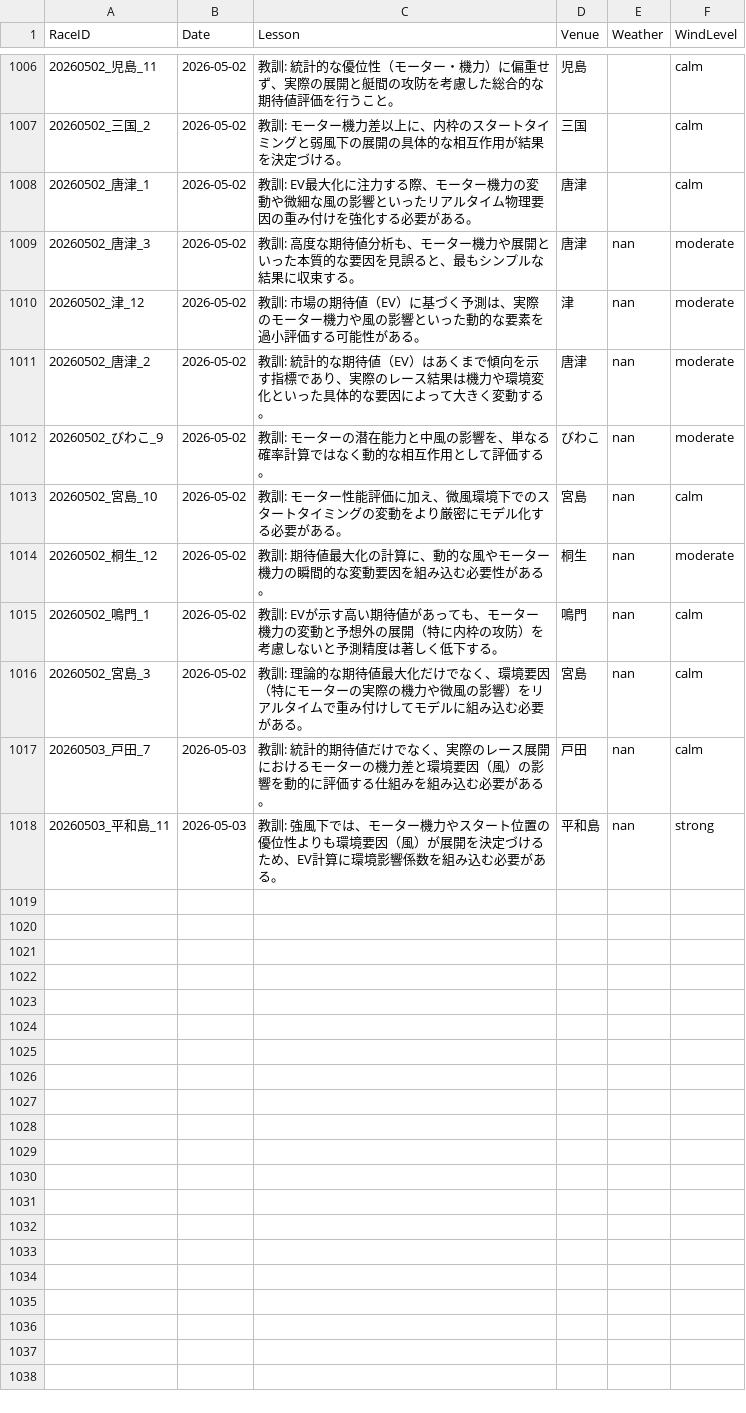
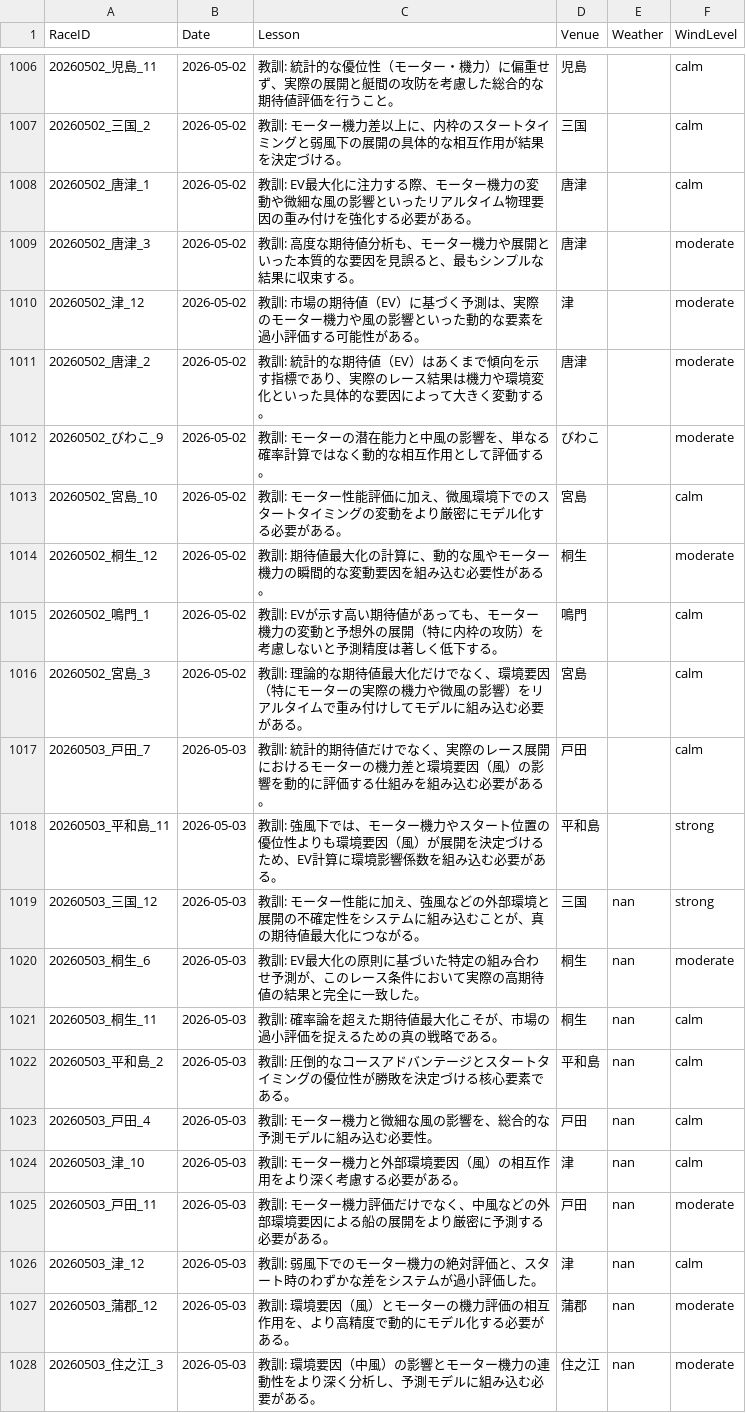
Before and after one commit to kids-masaru/Play, a CSV file: daily_data/daily_reflections.csv, drawn as a sheet; only a part is shown, gaps mark what is left out.

Commit message:
Auto-update dashboard data: 2026-06-17 00:07:17

```diff
--- a/daily_data/daily_reflections.csv
+++ b/daily_data/daily_reflections.csv
@@ -1011,11 +1011,21 @@ RaceID,Date,Lesson,Venue,Weather,WindLevel
 20260502_唐津_1,2026-05-02,教訓: EV最大化に注力する際、モーター機力の変動や微細な風の影響といったリアルタイム物理要因の重み付けを強化する必要がある。,唐津,,calm
-20260502_唐津_3,2026-05-02,教訓: 高度な期待値分析も、モーター機力や展開といった本質的な要因を見誤ると、最もシンプルな結果に収束する。,唐津,nan,moderate
-20260502_津_12,2026-05-02,教訓: 市場の期待値（EV）に基づく予測は、実際のモーター機力や風の影響といった動的な要素を過小評価する可能性がある。,津,nan,moderate
-20260502_唐津_2,2026-05-02,教訓: 統計的な期待値（EV）はあくまで傾向を示す指標であり、実際のレース結果は機力や環境変化といった具体的な要因によって大きく変動する。,唐津,nan,moderate
-20260502_びわこ_9,2026-05-02,教訓: モーターの潜在能力と中風の影響を、単なる確率計算ではなく動的な相互作用として評価する。,びわこ,nan,moderate
-20260502_宮島_10,2026-05-02,教訓: モーター性能評価に加え、微風環境下でのスタートタイミングの変動をより厳密にモデル化する必要がある。,宮島,nan,calm
-20260502_桐生_12,2026-05-02,教訓: 期待値最大化の計算に、動的な風やモーター機力の瞬間的な変動要因を組み込む必要性がある。,桐生,nan,moderate
-20260502_鳴門_1,2026-05-02,教訓: EVが示す高い期待値があっても、モーター機力の変動と予想外の展開（特に内枠の攻防）を考慮しないと予測精度は著しく低下する。,鳴門,nan,calm
-20260502_宮島_3,2026-05-02,教訓: 理論的な期待値最大化だけでなく、環境要因（特にモーターの実際の機力や微風の影響）をリアルタイムで重み付けしてモデルに組み込む必要がある。,宮島,nan,calm
-20260503_戸田_7,2026-05-03,教訓: 統計的期待値だけでなく、実際のレース展開におけるモーターの機力差と環境要因（風）の影響を動的に評価する仕組みを組み込む必要がある。,戸田,nan,calm
-20260503_平和島_11,2026-05-03,教訓: 強風下では、モーター機力やスタート位置の優位性よりも環境要因（風）が展開を決定づけるため、EV計算に環境影響係数を組み込む必要がある。,平和島,nan,strong
+20260502_唐津_3,2026-05-02,教訓: 高度な期待値分析も、モーター機力や展開といった本質的な要因を見誤ると、最もシンプルな結果に収束する。,唐津,,moderate
+20260502_津_12,2026-05-02,教訓: 市場の期待値（EV）に基づく予測は、実際のモーター機力や風の影響といった動的な要素を過小評価する可能性がある。,津,,moderate
+20260502_唐津_2,2026-05-02,教訓: 統計的な期待値（EV）はあくまで傾向を示す指標であり、実際のレース結果は機力や環境変化といった具体的な要因によって大きく変動する。,唐津,,moderate
+20260502_びわこ_9,2026-05-02,教訓: モーターの潜在能力と中風の影響を、単なる確率計算ではなく動的な相互作用として評価する。,びわこ,,moderate
+20260502_宮島_10,2026-05-02,教訓: モーター性能評価に加え、微風環境下でのスタートタイミングの変動をより厳密にモデル化する必要がある。,宮島,,calm
+20260502_桐生_12,2026-05-02,教訓: 期待値最大化の計算に、動的な風やモーター機力の瞬間的な変動要因を組み込む必要性がある。,桐生,,moderate
+20260502_鳴門_1,2026-05-02,教訓: EVが示す高い期待値があっても、モーター機力の変動と予想外の展開（特に内枠の攻防）を考慮しないと予測精度は著しく低下する。,鳴門,,calm
+20260502_宮島_3,2026-05-02,教訓: 理論的な期待値最大化だけでなく、環境要因（特にモーターの実際の機力や微風の影響）をリアルタイムで重み付けしてモデルに組み込む必要がある。,宮島,,calm
+20260503_戸田_7,2026-05-03,教訓: 統計的期待値だけでなく、実際のレース展開におけるモーターの機力差と環境要因（風）の影響を動的に評価する仕組みを組み込む必要がある。,戸田,,calm
+20260503_平和島_11,2026-05-03,教訓: 強風下では、モーター機力やスタート位置の優位性よりも環境要因（風）が展開を決定づけるため、EV計算に環境影響係数を組み込む必要がある。,平和島,,strong
+20260503_三国_12,2026-05-03,教訓: モーター性能に加え、強風などの外部環境と展開の不確定性をシステムに組み込むことが、真の期待値最大化につながる。,三国,nan,strong
+20260503_桐生_6,2026-05-03,教訓: EV最大化の原則に基づいた特定の組み合わせ予測が、このレース条件において実際の高期待値の結果と完全に一致した。,桐生,nan,moderate
+20260503_桐生_11,2026-05-03,教訓: 確率論を超えた期待値最大化こそが、市場の過小評価を捉えるための真の戦略である。,桐生,nan,calm
+20260503_平和島_2,2026-05-03,教訓: 圧倒的なコースアドバンテージとスタートタイミングの優位性が勝敗を決定づける核心要素である。,平和島,nan,calm
+20260503_戸田_4,2026-05-03,教訓: モーター機力と微細な風の影響を、総合的な予測モデルに組み込む必要性。,戸田,nan,calm
+20260503_津_10,2026-05-03,教訓: モーター機力と外部環境要因（風）の相互作用をより深く考慮する必要がある。,津,nan,calm
+20260503_戸田_11,2026-05-03,教訓: モーター機力評価だけでなく、中風などの外部環境要因による船の展開をより厳密に予測する必要がある。,戸田,nan,moderate
+20260503_津_12,2026-05-03,教訓: 弱風下でのモーター機力の絶対評価と、スタート時のわずかな差をシステムが過小評価した。,津,nan,calm
+20260503_蒲郡_12,2026-05-03,教訓: 環境要因（風）とモーターの機力評価の相互作用を、より高精度で動的にモデル化する必要がある。,蒲郡,nan,moderate
+20260503_住之江_3,2026-05-03,教訓: 環境要因（中風）の影響とモーター機力の連動性をより深く分析し、予測モデルに組み込む必要がある。,住之江,nan,moderate
```
Also changed, not shown: dashboard/public/daily_data/daily_player_course_stats.csv, dashboard/public/daily_data/daily_reflections.csv, 2 other files.
